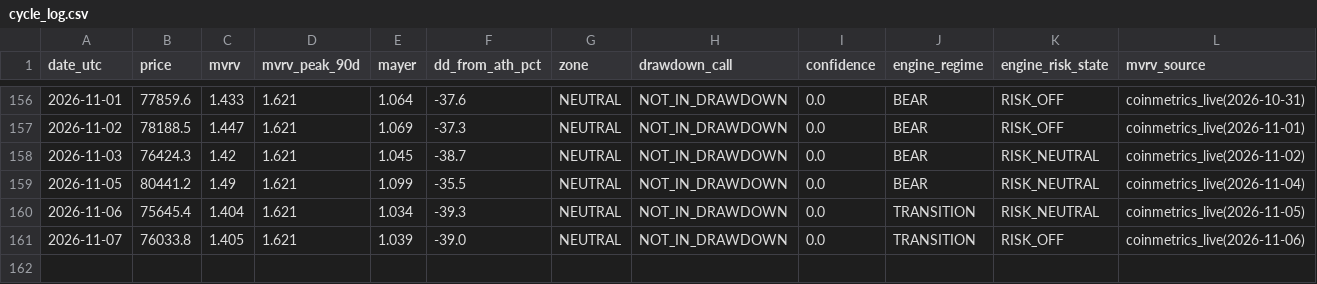
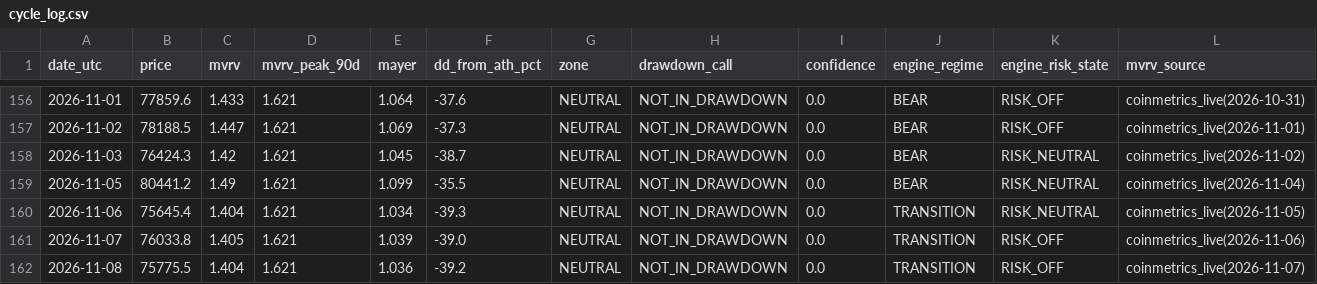
Before and after one commit to BRKME/OracAI, a CSV file: state/cycle_log.csv, drawn as a sheet; only a part is shown, gaps mark what is left out; the diff names each change by its address in the sheet, - before the commit and + after, or states it on an @@ line.

Commit message:
cycle_log: 2026-11-08

```diff
--- a/state/cycle_log.csv
+++ b/state/cycle_log.csv
+row 162: 2026-11-08 | 75775.5 | 1.404 | 1.621 | 1.036 | -39.2 | NEUTRAL | NOT_IN_DRAWDOWN | 0.0 | TRANSITION | RISK_OFF | coinmetrics_live(2026-11-07)
```
Also changed, not shown: 2 other files.
